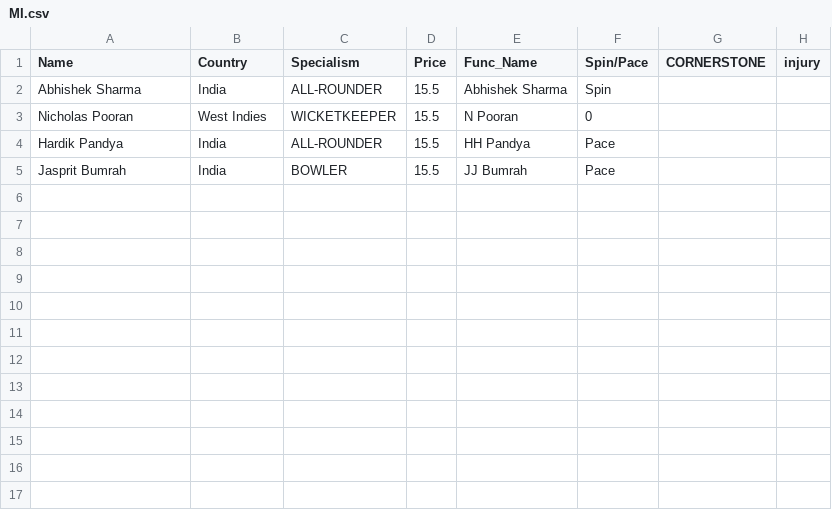
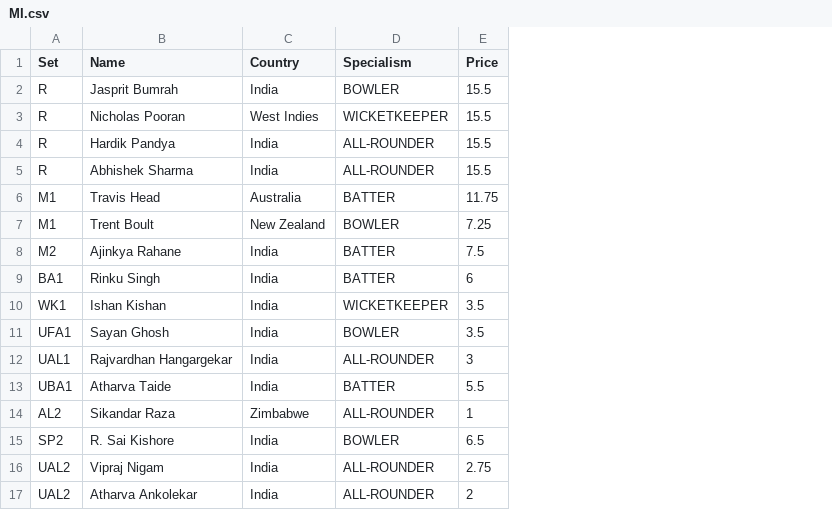
Before and after one commit to RoumyaDas/SPL, a CSV file: SPL/data/Squads/MI.csv, drawn as a sheet; removed rows and columns are numbered as before the commit, all else as after; the diff names each change by its address in the sheet, - before the commit and + after, or states it on an @@ line.

```diff
--- a/SPL/data/Squads/MI.csv
+++ b/SPL/data/Squads/MI.csv
+column A (Set), rows 3-4: R | R; row 15: SP2
-column E (Func_Name), rows 3-5: N Pooran | HH Pandya | JJ Bumrah
-column F (Spin/Pace), rows 3-5: 0 | Pace | Pace
-column G (CORNERSTONE), empty
-column H (injury), empty
+row 2: R | Jasprit Bumrah | India | BOWLER | 15.5
@@ row 2 moved to row 5: R @@
+row 6: M1 | Travis Head | Australia | BATTER | 11.75
+row 7: M1 | Trent Boult | New Zealand | BOWLER | 7.25
+row 8: M2 | Ajinkya Rahane | India | BATTER | 7.5
+row 9: BA1 | Rinku Singh | India | BATTER | 6
+row 10: WK1 | Ishan Kishan | India | WICKETKEEPER | 3.5
+row 11: UFA1 | Sayan Ghosh | India | BOWLER | 3.5
+row 12: UAL1 | Rajvardhan Hangargekar | India | ALL-ROUNDER | 3
+row 13: UBA1 | Atharva Taide | India | BATTER | 5.5
+row 14: AL2 | Sikandar Raza | Zimbabwe | ALL-ROUNDER | 1
-B15 (Name): Jasprit Bumrah
+B15 (Name): R. Sai Kishore
-E15 (Price): 15.5
+E15 (Price): 6.5
+row 16: UAL2 | Vipraj Nigam | India | ALL-ROUNDER | 2.75
+row 17: UAL2 | Atharva Ankolekar | India | ALL-ROUNDER | 2
```
Also changed, not shown: SPL/data/Squads/KKR.csv, SPL/data/Squads/LSG.csv, 10 other files.
